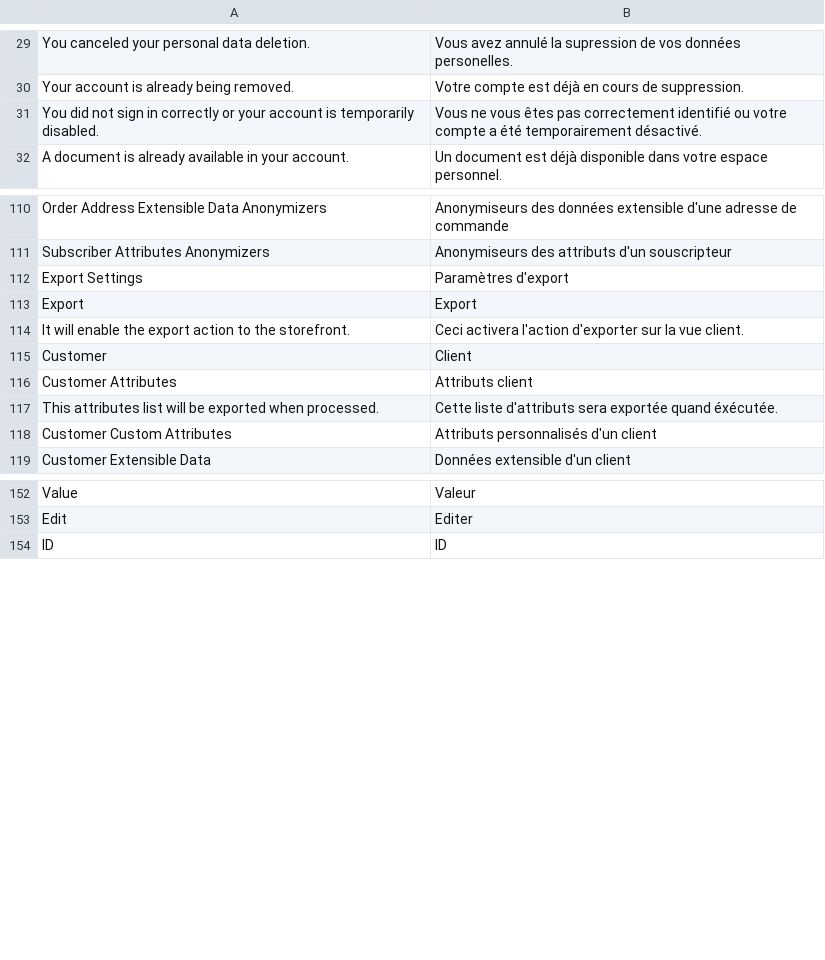
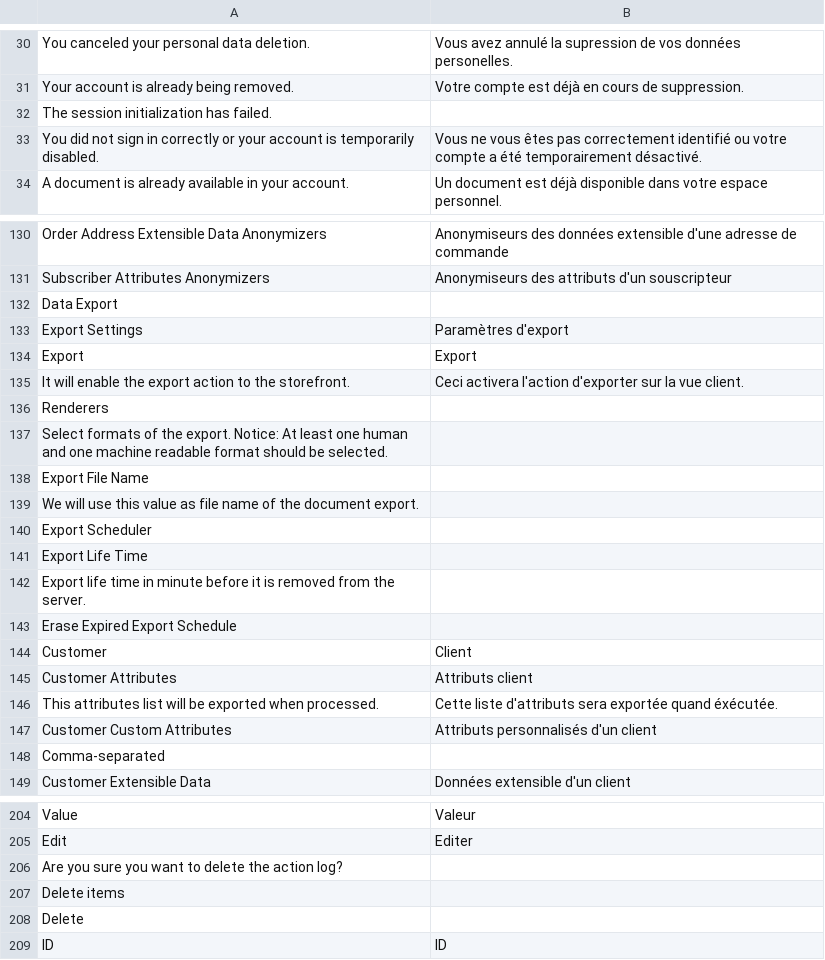
Before and after one commit to opengento/magento2-gdpr, a CSV file: i18n/fr_FR.csv, drawn as a sheet; only a part is shown, gaps mark what is left out; the diff covers the shown part only; the diff names each change by its address in the sheet, - before the commit and + after, or states it on an @@ line.

```diff
--- a/i18n/fr_FR.csv
+++ b/i18n/fr_FR.csv
+row 32: The session initialization has failed.
+row 132: Data Export
+row 136: Renderers
+row 137: Select formats of the export. Notice: At least one human and one machine readable format should be selected.
+row 138: Export File Name
+row 139: We will use this value as file name of the document export.
+row 140: Export Scheduler
+row 141: Export Life Time
+row 142: Export life time in minute before it is removed from the server.
+row 143: Erase Expired Export Schedule
+row 148: Comma-separated
+row 206: Are you sure you want to delete the action log?
+row 207: Delete items
+row 208: Delete
```
Also changed, not shown: 41 added rows elsewhere in this file.
